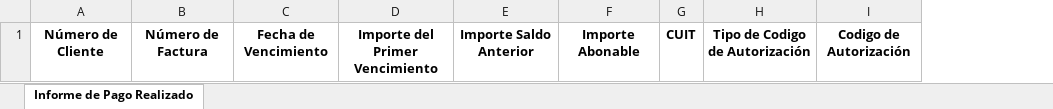
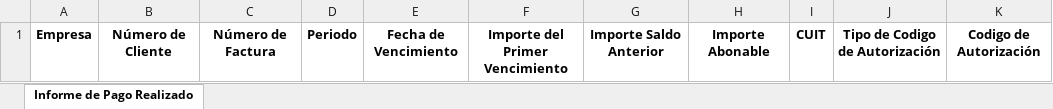
Before and after one commit to Ozhammar/Programa-Servicios-Basicos, an Excel workbook: Control de Facturas/Assets/Plantillas/Plantillas Pagos/INTERIOR.xlsx, sheet Informe de Pago Realizado, drawn as a sheet; only a part is shown; values as stored, in another font and other column widths than the file's, no borders; the diff names each change by its address in the sheet, - before the commit and + after, or states it on an @@ line.

Commit message:
--cambios en el formato de la plantilla de informe de servicios de interior. Agregando: 1. Nombre de la empresa 2. Orden por número de cliente 2.1 Orden descendente por período

```diff
--- a/Control de Facturas/Assets/Plantillas/Plantillas Pagos/INTERIOR.xlsx (sheet Informe de Pago Realizado)
+++ b/Control de Facturas/Assets/Plantillas/Plantillas Pagos/INTERIOR.xlsx (sheet Informe de Pago Realizado)
+column A, row 1: Empresa
+column D, row 1: Periodo
```
Also changed, not shown: 1 other file.
